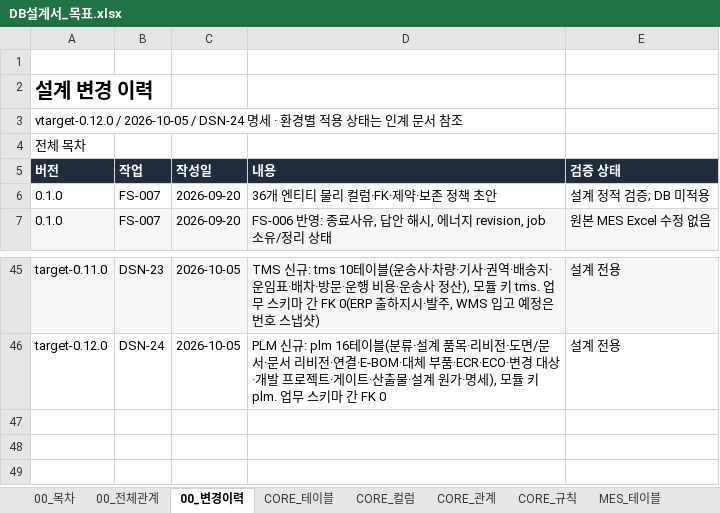
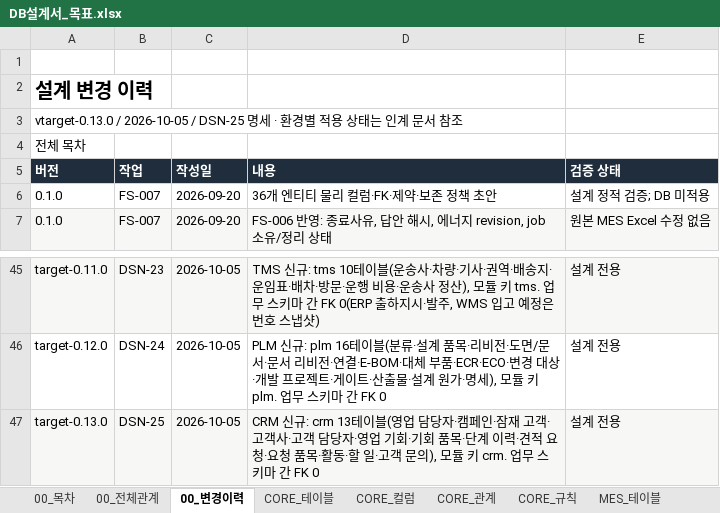
Before and after one commit to go8105/factory-studio, an Excel workbook: docs/db/DB설계서_목표.xlsx, sheet 00_변경이력, drawn as a sheet; only a part is shown, gaps mark what is left out; values as stored, in another font and other column widths than the file's, no borders; the diff names each change by its address in the sheet, - before the commit and + after, or states it on an @@ line.

```diff
--- a/docs/db/DB설계서_목표.xlsx (sheet 00_변경이력)
+++ b/docs/db/DB설계서_목표.xlsx (sheet 00_변경이력)
-A3 (버전): vtarget-0.12.0 / 2026-10-05 / DSN-24 명세 ·…
+A3 (버전): vtarget-0.13.0 / 2026-10-05 / DSN-25 명세 ·…
+row 47: target-0.13.0 | DSN-25 | 2026-10-05 | CRM 신규: crm 13테이블(영업 담당자·캠페인·잠재 고객·고객사·고객 담당자·영업 기회·기회 품목·단계 이력·견적 요청·요청 품목·활동·할 일·고객 문의), 모듈 키 crm. 업무 스키마 간 FK 0 | 설계 전용
```
Also changed, not shown: sheet 00_전체관계, sheet 00_목차, sheet CORE_규칙, sheet POP_테이블, sheet GW_테이블, sheet TMS_테이블, 48 more sheets, other sheet tabs, 19 other files.
